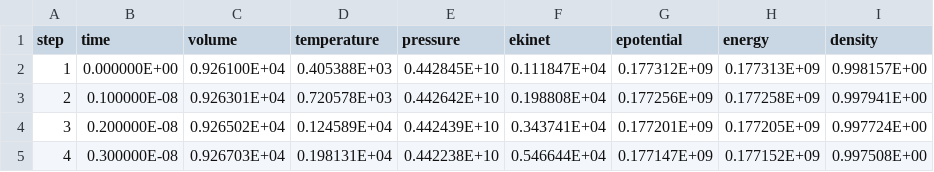
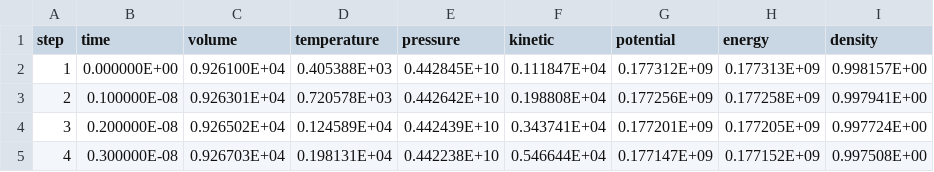
Before and after one commit to flavianowilliams/HICOLM3, a CSV file: examples/H2O/md/thermodynamics.csv, drawn as a sheet; only a part is shown.

Commit message:
update example

```diff
--- a/examples/H2O/md/thermodynamics.csv
+++ b/examples/H2O/md/thermodynamics.csv
@@ -1,2 +1,2 @@
-     step,          time,         volume,      temperature,    pressure,       ekinet,      epotential,      energy,       density
+     step,          time,         volume,      temperature,    pressure,      kinetic,       potential,      energy,       density
             1,  0.000000E+00,  0.926100E+04,  0.405388E+03,  0.442845E+10,  0.111847E+04,  0.177312E+09,  0.177313E+09,  0.998157E+00
```
Also changed, not shown: 2 other files.
